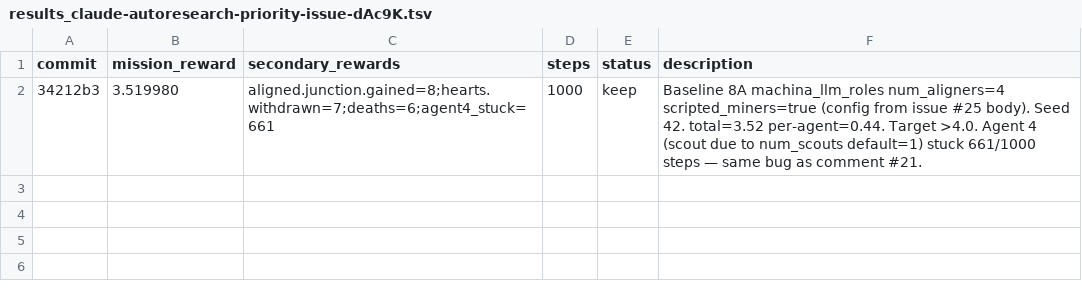
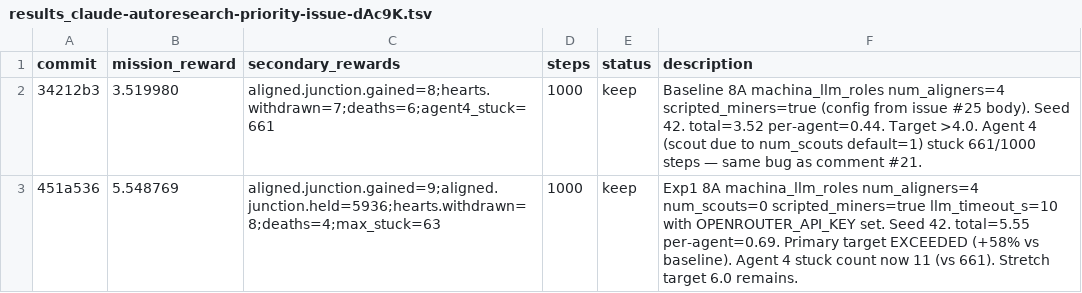
Before and after one commit to SolbiatiAlessandro/cogames, a TSV file: docs/results_claude-autoresearch-priority-issue-dAc9K.tsv, drawn as a sheet; the diff names each change by its address in the sheet, - before the commit and + after, or states it on an @@ line.

```diff
--- a/docs/results_claude-autoresearch-priority-issue-dAc9K.tsv
+++ b/docs/results_claude-autoresearch-priority-issue-dAc9K.tsv
+row 3: 451a536 | 5.548769 | aligned.junction.gained=9;aligned.junction.held=5936;hearts.withdrawn=8;deaths=4;max_stuck=63 | 1000 | keep | Exp1 8A machina_llm_roles num_aligners=4 num_scouts=0 scripted_miners=true llm_timeout_s=10 with OPENROUTER_API_KEY set. Seed 42. total=5.55 per-agent=0.69. Primary target EXCEEDED (+58% vs baseline). Agent 4 stuck count now 11 (vs 661). Stretch target 6.0 remains.
```
Also changed, not shown: 1 other file.
